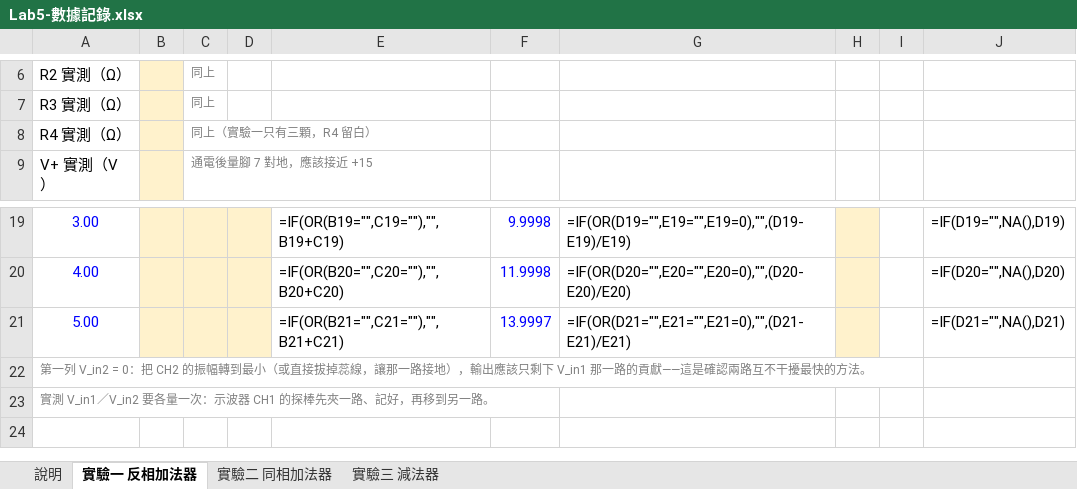
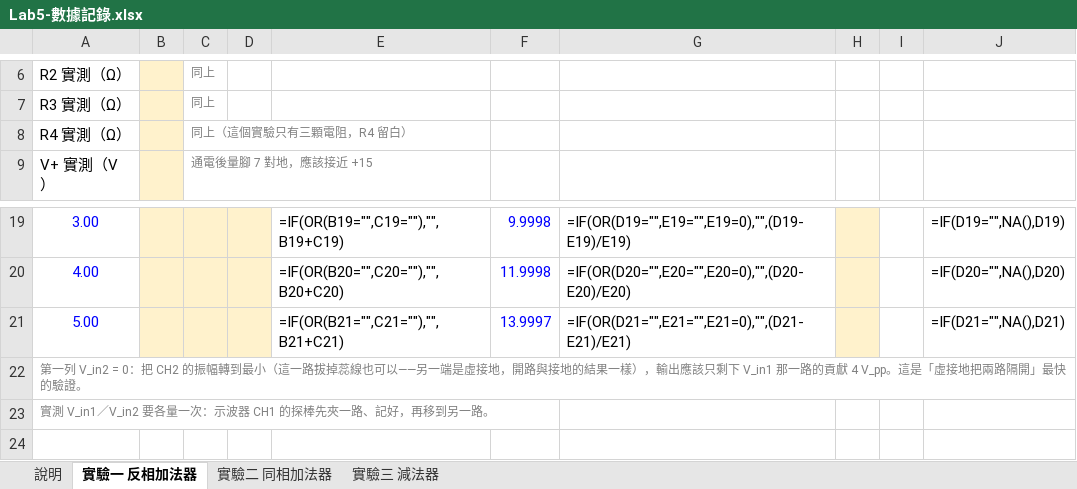
Before and after one commit to singyichen/notecraft, an Excel workbook: simulations/lab5/measured/Lab5-數據記錄.xlsx, sheet 實驗一 反相加法器, drawn as a sheet; only a part is shown, gaps mark what is left out; values as stored, in another font and other column widths than the file's, no borders; formulas without a stored value are shown as written; charts and pictures not drawn; the diff names each change by its address in the sheet, - before the commit and + after, or states it on an @@ line.

```diff
--- a/simulations/lab5/measured/Lab5-數據記錄.xlsx (sheet 實驗一 反相加法器)
+++ b/simulations/lab5/measured/Lab5-數據記錄.xlsx (sheet 實驗一 反相加法器)
-C8: 同上（實驗一只有三顆，R4 留白）
+C8: 同上（這個實驗只有三顆電阻，R4 留白）
-A22: …到最小（或直接拔掉蕊線，讓那一路接地），輸出應該只剩下 V_in1 那一路的貢獻——這是確認兩路互不干擾最快的方法。
+A22: …到最小（這一路拔掉蕊線也可以——另一端是虛接地，開路與接地的結果一樣），輸出應該只剩下 V_in1 那一路的貢獻 4 V_pp。這是「虛接地把兩路隔開」最快的驗證。
```
Also changed, not shown: sheet 實驗二 同相加法器, sheet 實驗三 減法器, simulations/lab4/measured/Lab4-數據記錄.xlsx, 6 other files.
